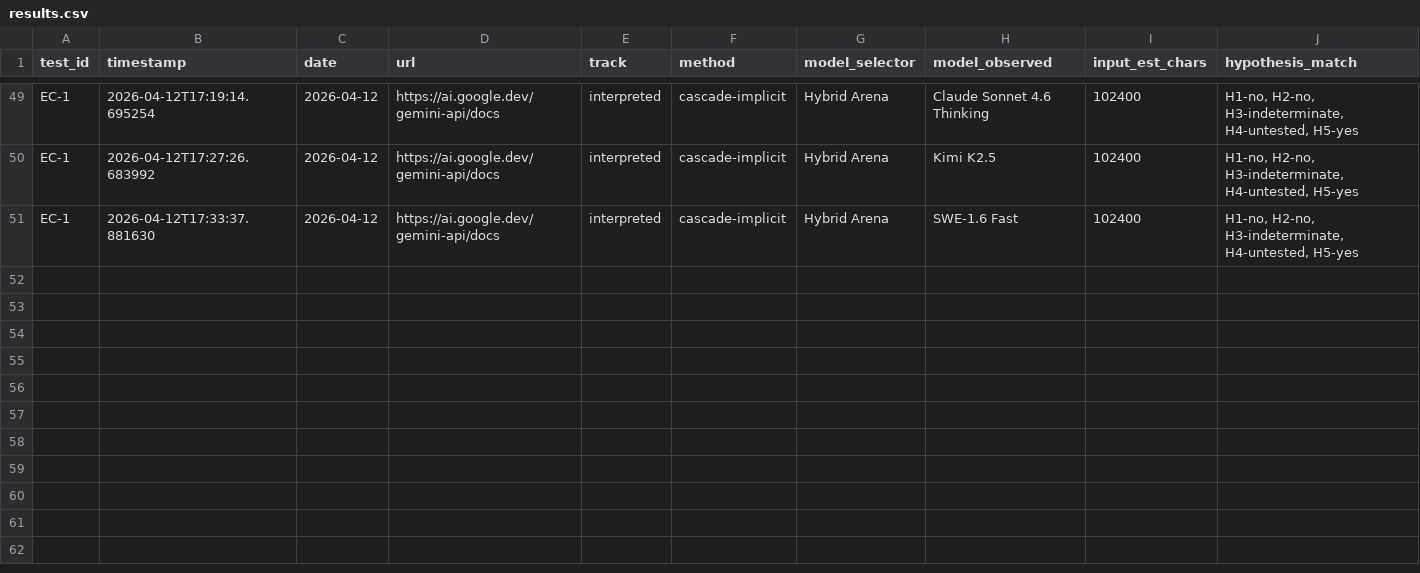
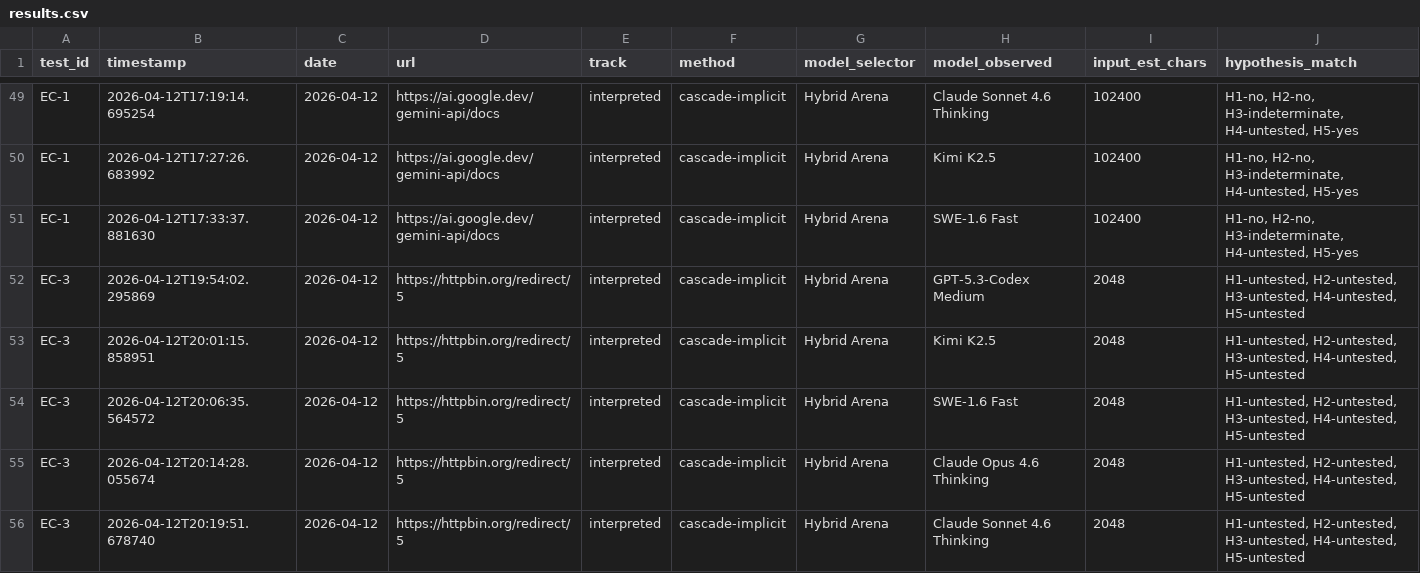
Before and after one commit to rhyannonjoy/agent-ecosystem-testing, a CSV file: windsurf-cascade-web-search/results/cascade-interpreted/results.csv, drawn as a sheet; only a part is shown, gaps mark what is left out; rows hold the shown columns only; the diff names each change by its address in the sheet, - before the commit and + after, or states it on an @@ line.

Commit message:
[add] EC-3 results (Issue #62)

```diff
--- a/windsurf-cascade-web-search/results/cascade-interpreted/results.csv
+++ b/windsurf-cascade-web-search/results/cascade-interpreted/results.csv
+row 52: EC-3 | 2026-04-12T19:54:02.295869 | 2026-04-12 | https://httpbin.org/redirect/5 | interpreted | cascade-implicit | Hybrid Arena | GPT-5.3-Codex Medium | 2048 | H1-untested, H2-untested, H3-untested, H4-untested, H5-untested
+row 53: EC-3 | 2026-04-12T20:01:15.858951 | 2026-04-12 | https://httpbin.org/redirect/5 | interpreted | cascade-implicit | Hybrid Arena | Kimi K2.5 | 2048 | H1-untested, H2-untested, H3-untested, H4-untested, H5-untested
+row 54: EC-3 | 2026-04-12T20:06:35.564572 | 2026-04-12 | https://httpbin.org/redirect/5 | interpreted | cascade-implicit | Hybrid Arena | SWE-1.6 Fast | 2048 | H1-untested, H2-untested, H3-untested, H4-untested, H5-untested
+row 55: EC-3 | 2026-04-12T20:14:28.055674 | 2026-04-12 | https://httpbin.org/redirect/5 | interpreted | cascade-implicit | Hybrid Arena | Claude Opus 4.6 Thinking | 2048 | H1-untested, H2-untested, H3-untested, H4-untested, H5-untested
+row 56: EC-3 | 2026-04-12T20:19:51.678740 | 2026-04-12 | https://httpbin.org/redirect/5 | interpreted | cascade-implicit | Hybrid Arena | Claude Sonnet 4.6 Thinking | 2048 | H1-untested, H2-untested, H3-untested, H4-untested, H5-untested
```
